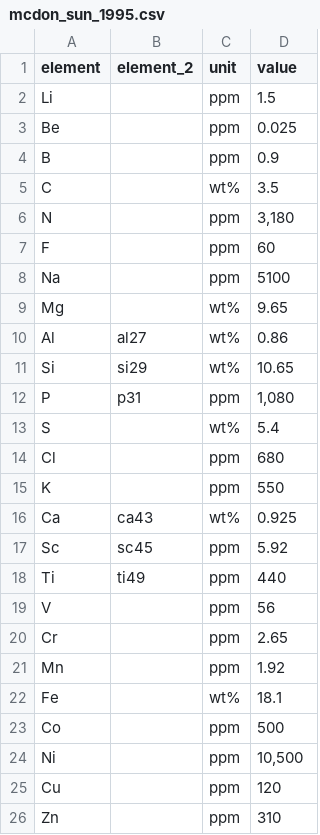
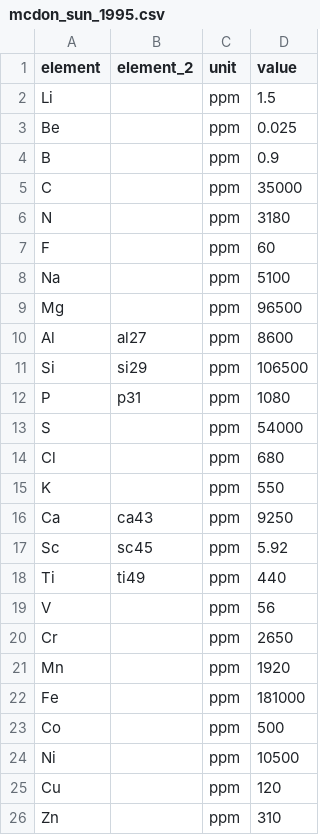
Before and after one commit to gabertol/ztR, a CSV file: data/mcdon_sun_1995.csv, drawn as a sheet; only a part is shown.

```diff
--- a/data/mcdon_sun_1995.csv
+++ b/data/mcdon_sun_1995.csv
@@ -4,14 +4,14 @@ Be,,ppm,0.025
 B,,ppm,0.9
-C,,wt%,3.5
-N,,ppm,"3,180"
+C,,ppm,35000
+N,,ppm,3180
 F,,ppm,60
 Na,,ppm,5100
-Mg,,wt%,9.65
-Al,al27,wt%,0.86
-Si,si29,wt%,10.65
-P,p31,ppm,"1,080"
-S,,wt%,5.4
+Mg,,ppm,96500
+Al,al27,ppm,8600
+Si,si29,ppm,106500
+P,p31,ppm,1080
+S,,ppm,54000
 Cl,,ppm,680
 K,,ppm,550
-Ca,ca43,wt%,0.925
+Ca,ca43,ppm,9250
 Sc,sc45,ppm,5.92
@@ -19,7 +19,7 @@ Ti,ti49,ppm,440
 V,,ppm,56
-Cr,,ppm,2.65
-Mn,,ppm,1.92
-Fe,,wt%,18.1
+Cr,,ppm,2650
+Mn,,ppm,1920
+Fe,,ppm,181000
 Co,,ppm,500
-Ni,,ppm,"10,500"
+Ni,,ppm,10500
 Cu,,ppm,120
```
Also changed, not shown: inst/extdata/mcdon_sun_1995.csv, 51 other files.
